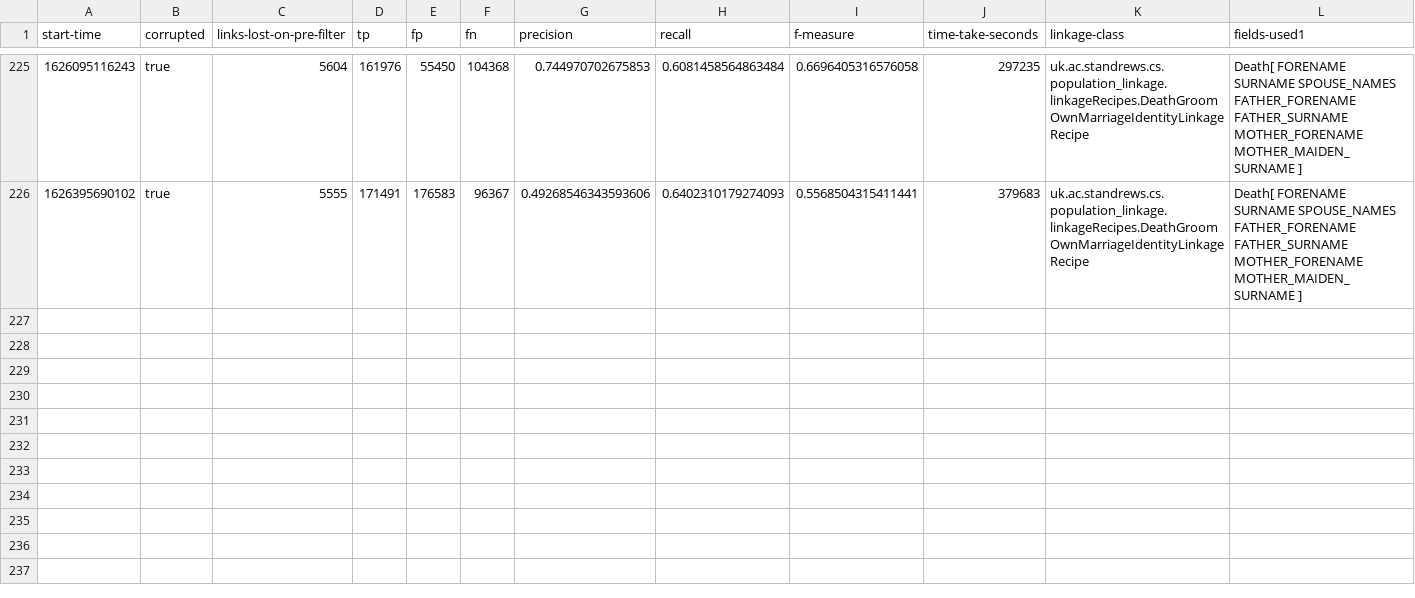
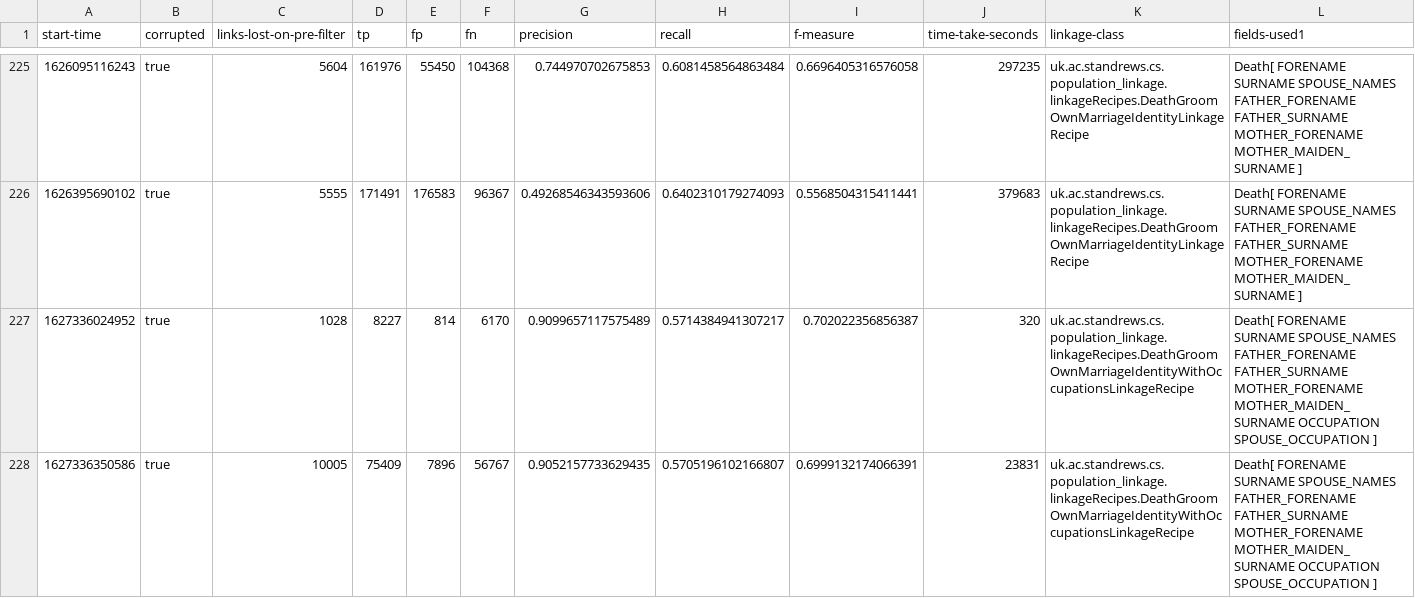
Before and after one commit to stacs-srg/population-linkage, a CSV file: cluster-runs/results/thesis-1-hogun-11.csv, drawn as a sheet; only a part is shown, gaps mark what is left out; rows hold the shown columns only; the diff names each change by its address in the sheet, - before the commit and + after, or states it on an @@ line.

Commit message:
Results from hogun-11

```diff
--- a/cluster-runs/results/thesis-1-hogun-11.csv
+++ b/cluster-runs/results/thesis-1-hogun-11.csv
+row 227: 1627336024952 | true | 1028 | 8227 | 814 | 6170 | 0.9099657117575489 | 0.5714384941307217 | 0.702022356856387 | 320 | uk.ac.standrews.cs.population_linkage.linkageRecipes.DeathGroomOwnMarriageIdentityWithOccupationsLinkageRecipe | Death[ FORENAME SURNAME SPOUSE_NAMES FATHER_FORENAME FATHER_SURNAME MOTHER_FORENAME MOTHER_MAIDEN_SURNAME OCCUPATION SPOUSE_OCCUPATION ]
+row 228: 1627336350586 | true | 10005 | 75409 | 7896 | 56767 | 0.9052157733629435 | 0.5705196102166807 | 0.6999132174066391 | 23831 | uk.ac.standrews.cs.population_linkage.linkageRecipes.DeathGroomOwnMarriageIdentityWithOccupationsLinkageRecipe | Death[ FORENAME SURNAME SPOUSE_NAMES FATHER_FORENAME FATHER_SURNAME MOTHER_FORENAME MOTHER_MAIDEN_SURNAME OCCUPATION SPOUSE_OCCUPATION ]
```
Also changed, not shown: cluster-runs/jobQ/split/hogun-11-job-list.csv.
